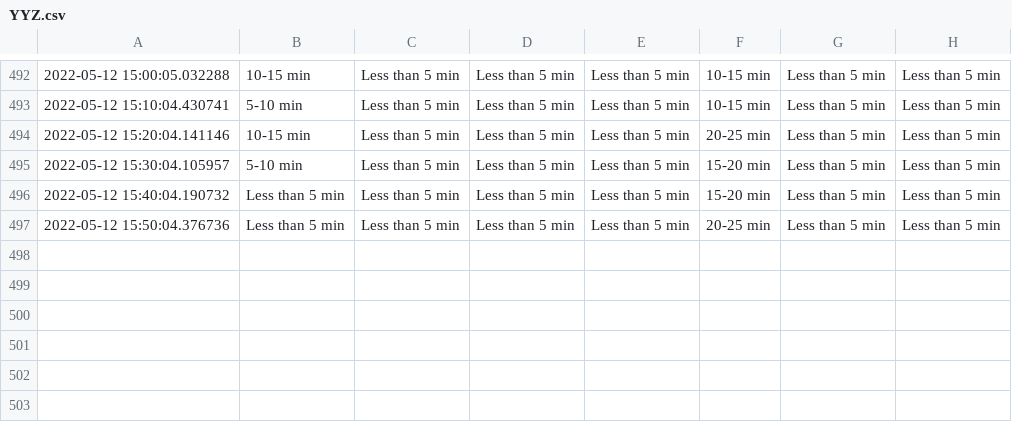
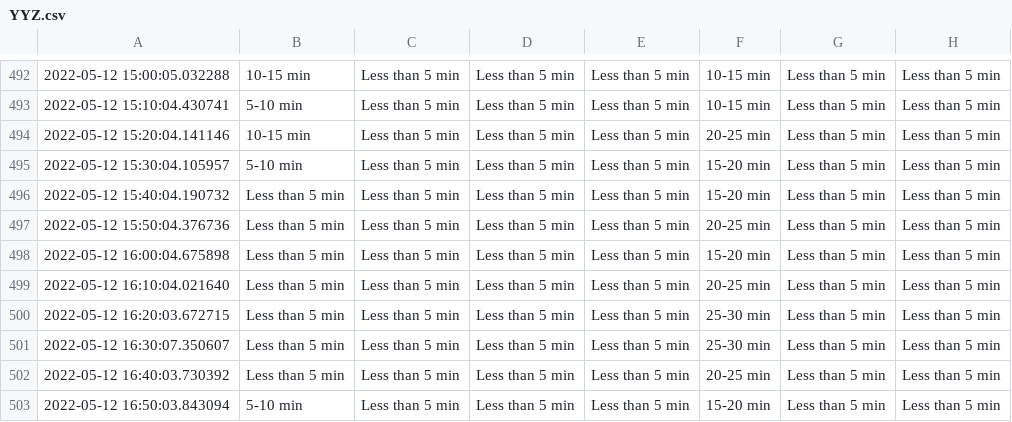
Before and after one commit to MarkProjectRepo/AirportWaits, a CSV file: data/YYZ.csv, drawn as a sheet; only a part is shown, gaps mark what is left out.

Commit message:
New data pull

```diff
--- a/data/YYZ.csv
+++ b/data/YYZ.csv
@@ -497 +497,7 @@
 2022-05-12 15:50:04.376736,Less than 5 min,Less than 5 min,Less than 5 min,Less than 5 min,20-25 min,Less than 5 min,Less than 5 min
+2022-05-12 16:00:04.675898,Less than 5 min,Less than 5 min,Less than 5 min,Less than 5 min,15-20 min,Less than 5 min,Less than 5 min
+2022-05-12 16:10:04.021640,Less than 5 min,Less than 5 min,Less than 5 min,Less than 5 min,20-25 min,Less than 5 min,Less than 5 min
+2022-05-12 16:20:03.672715,Less than 5 min,Less than 5 min,Less than 5 min,Less than 5 min,25-30 min,Less than 5 min,Less than 5 min
+2022-05-12 16:30:07.350607,Less than 5 min,Less than 5 min,Less than 5 min,Less than 5 min,25-30 min,Less than 5 min,Less than 5 min
+2022-05-12 16:40:03.730392,Less than 5 min,Less than 5 min,Less than 5 min,Less than 5 min,20-25 min,Less than 5 min,Less than 5 min
+2022-05-12 16:50:03.843094,5-10 min,Less than 5 min,Less than 5 min,Less than 5 min,15-20 min,Less than 5 min,Less than 5 min
```
